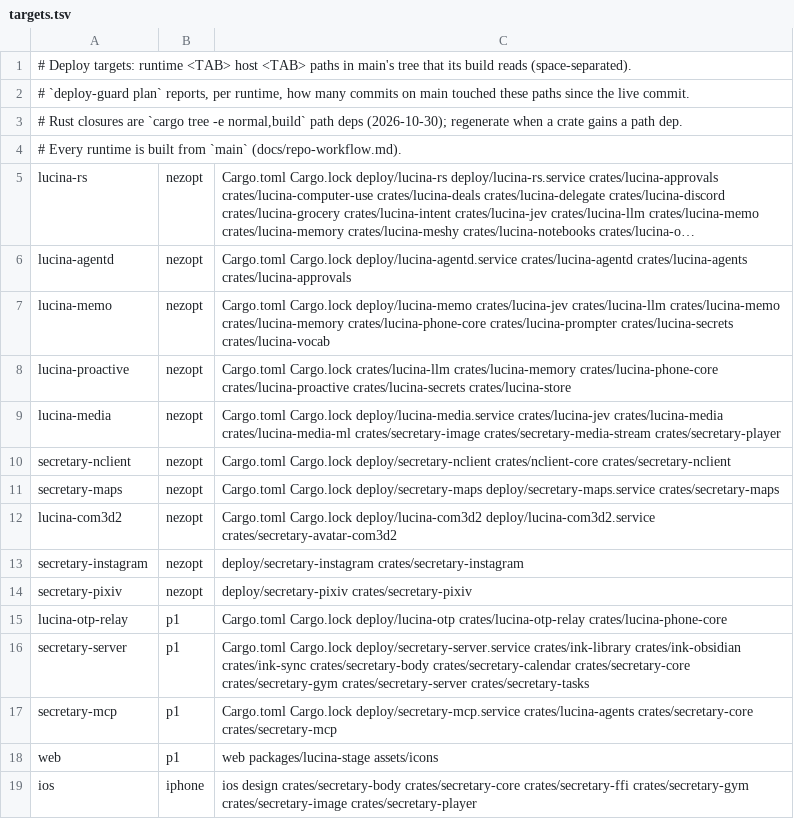
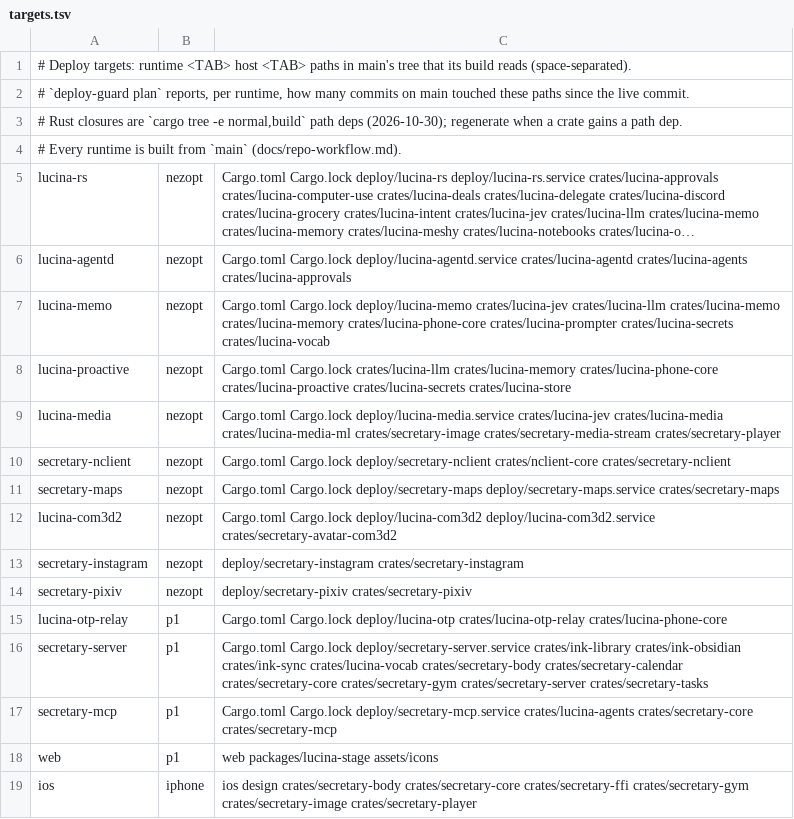
Before and after one commit to gvitolocs/SecretaryIOS, a TSV file: deploy/targets.tsv, drawn as a sheet; long unchanged cells end in ….

```diff
--- a/deploy/targets.tsv
+++ b/deploy/targets.tsv
@@ -15,3 +15,3 @@ secretary-pixiv	nezopt	deploy/secretary-pixiv crates/secretary-pixiv
 lucina-otp-relay	p1	Cargo.toml Cargo.lock deploy/lucina-otp crates/lucina-otp-relay crates/lucina-phone-core
-secretary-server	p1	Cargo.toml Cargo.lock deploy/secretary-server.service crates/ink-library crates/ink-obsidian crates/ink-sync crates/secretary-body crates/secretary-calendar crates/secretary-core crates/secretary-gym crates/secretary-server crates/secretary-tasks
+secretary-server	p1	Cargo.toml Cargo.lock deploy/secretary-server.service crates/ink-library crates/ink-obsidian crates/ink-sync crates/lucina-vocab crates/secretary-body crates/secretary-calendar crates/secretary-core crates/secretary-gym crates/secretary-server crates/secretary-tasks
 secretary-mcp	p1	Cargo.toml Cargo.lock deploy/secretary-mcp.service crates/lucina-agents crates/secretary-core crates/secretary-mcp
```
Also changed, not shown: 7 other files.
